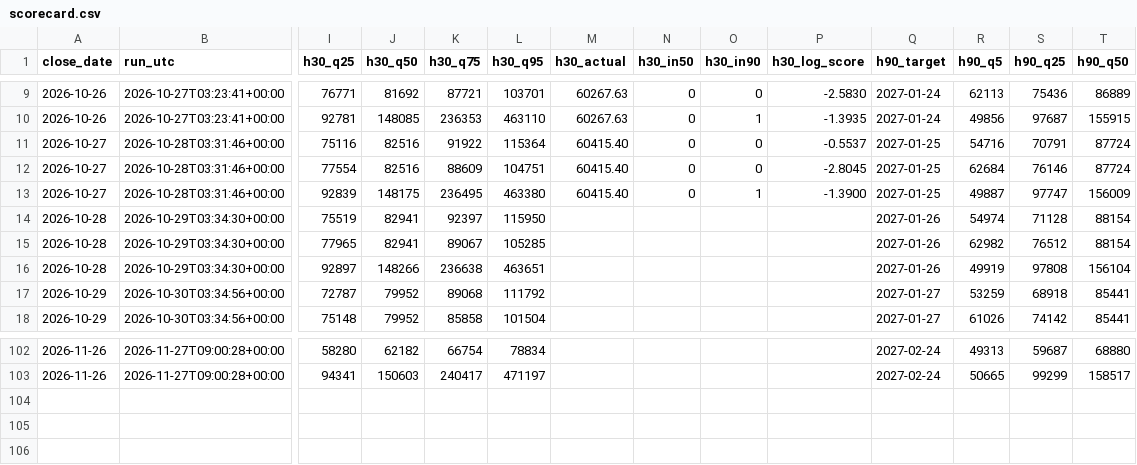
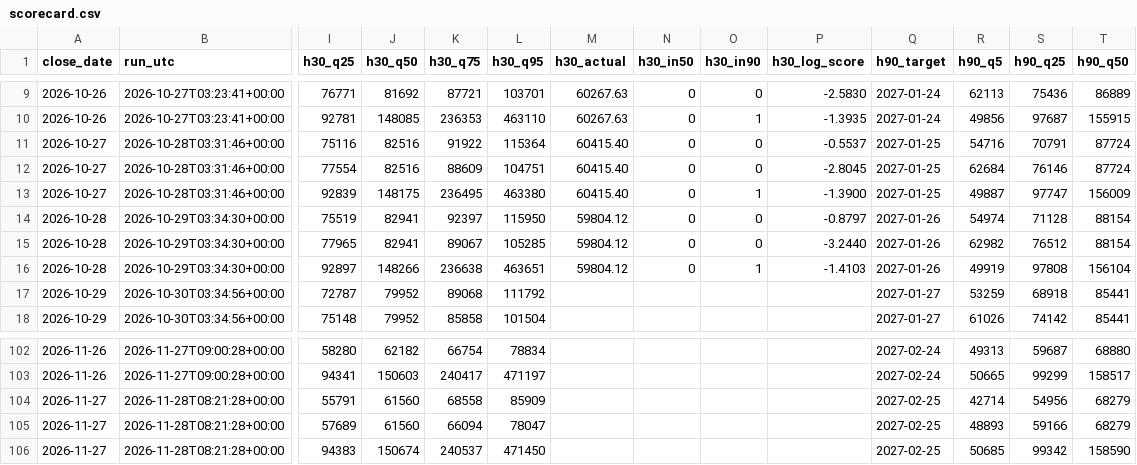
Before and after one commit to Euthymia686/my-btc-cycle-model, a CSV file: data/scorecard.csv, drawn as a sheet; only a part is shown, gaps mark what is left out; rows hold the shown columns only; the diff names each change by its address in the sheet, - before the commit and + after, or states it on an @@ line.

```diff
--- a/data/scorecard.csv
+++ b/data/scorecard.csv
-M14:M16 (h30_actual): (empty)
+M14:M16 (h30_actual): 59804.12
-N14:N16 (h30_in50): (empty)
+N14:N16 (h30_in50): 0
-O14:O15 (h30_in90): (empty)
+O14:O15 (h30_in90): 0
-P14 (h30_log_score): (empty)
+P14 (h30_log_score): -0.8797
-P15 (h30_log_score): (empty)
+P15 (h30_log_score): -3.2440
-O16 (h30_in90): (empty)
+O16 (h30_in90): 1
-P16 (h30_log_score): (empty)
+P16 (h30_log_score): -1.4103
+row 104: 2026-11-27 | 2026-11-28T08:21:28+00:00 | 55791 | 61560 | 68558 | 85909 |  |  |  |  | 2027-02-25 | 42714 | 54956 | 68279
+row 105: 2026-11-27 | 2026-11-28T08:21:28+00:00 | 57689 | 61560 | 66094 | 78047 |  |  |  |  | 2027-02-25 | 48893 | 59166 | 68279
+row 106: 2026-11-27 | 2026-11-28T08:21:28+00:00 | 94383 | 150674 | 240537 | 471450 |  |  |  |  | 2027-02-25 | 50685 | 99342 | 158590
```
Also changed, not shown: data/band_price_revisions.csv, data/candidates/shadow_log.csv, 40 other files.
